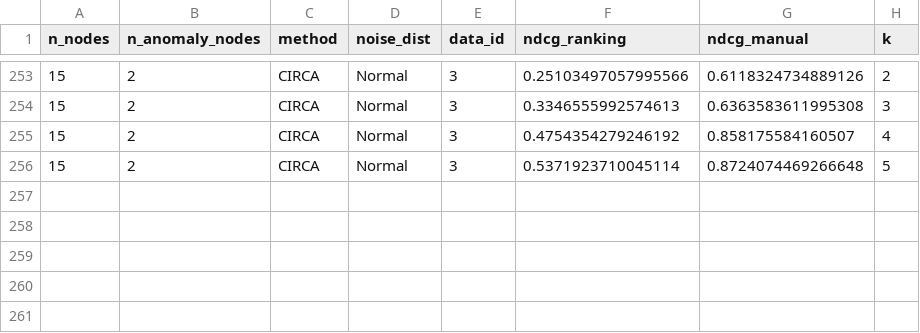
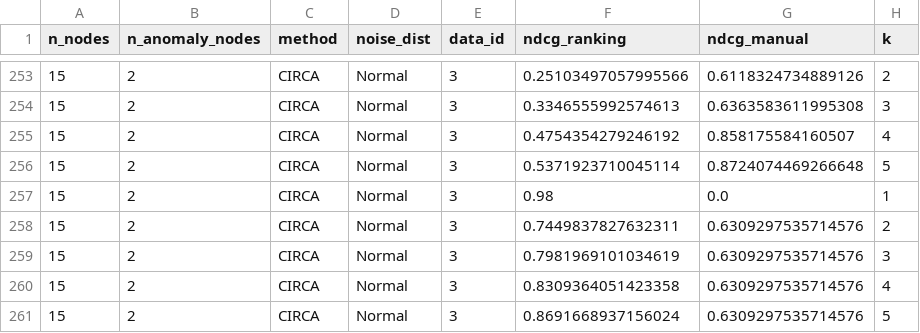
Before and after one commit to ngphuoc/score-rca, a CSV file: results/random-graphs.csv, drawn as a sheet; only a part is shown, gaps mark what is left out; the diff names each change by its address in the sheet, - before the commit and + after, or states it on an @@ line.

Commit message:
method-*

```diff
--- a/results/random-graphs.csv
+++ b/results/random-graphs.csv
+row 257: 15 | 2 | CIRCA | Normal | 3 | 0.98 | 0.0 | 1
+row 258: 15 | 2 | CIRCA | Normal | 3 | 0.7449837827632311 | 0.6309297535714576 | 2
+row 259: 15 | 2 | CIRCA | Normal | 3 | 0.7981969101034619 | 0.6309297535714576 | 3
+row 260: 15 | 2 | CIRCA | Normal | 3 | 0.8309364051423358 | 0.6309297535714576 | 4
+row 261: 15 | 2 | CIRCA | Normal | 3 | 0.8691668937156024 | 0.6309297535714576 | 5
```
Also changed, not shown: 3 other files.
